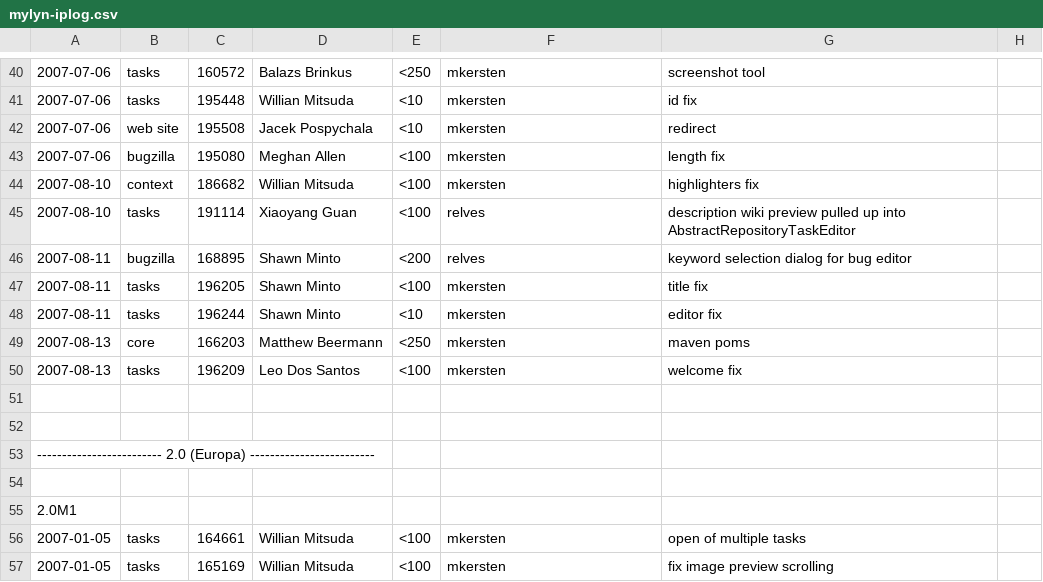
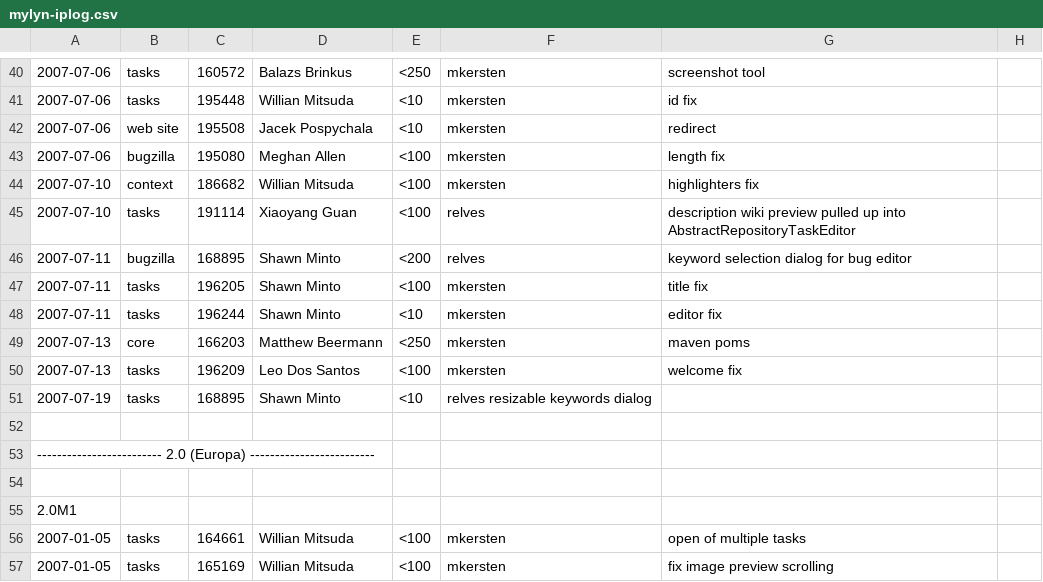
Before and after one commit to eclipse-mylyn/mylyn-website, a CSV file: doc/mylyn-iplog.csv, drawn as a sheet; only a part is shown, gaps mark what is left out; the diff names each change by its address in the sheet, - before the commit and + after, or states it on an @@ line.

Commit message:
RESOLVED - bug 168895: improve UI for selecting multi-value attributues such as keywords https://bugs.eclipse.org/bugs/show_bug.cgi?id=168895

```diff
--- a/doc/mylyn-iplog.csv
+++ b/doc/mylyn-iplog.csv
-A44:A45: 2007-08-10
+A44:A45: 2007-07-10
-A46:A48: 2007-08-11
+A46:A48: 2007-07-11
-A49:A50: 2007-08-13
+A49:A50: 2007-07-13
-row 51: (empty)
+row 51: 2007-07-19 | tasks | 168895 | Shawn Minto | <10 | relves resizable keywords dialog
```
